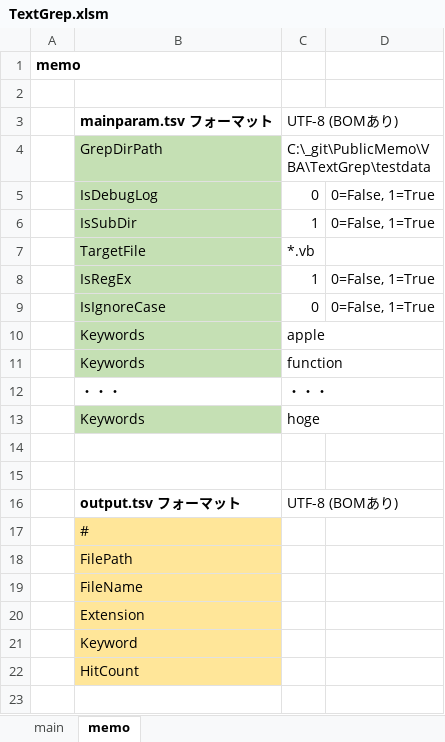
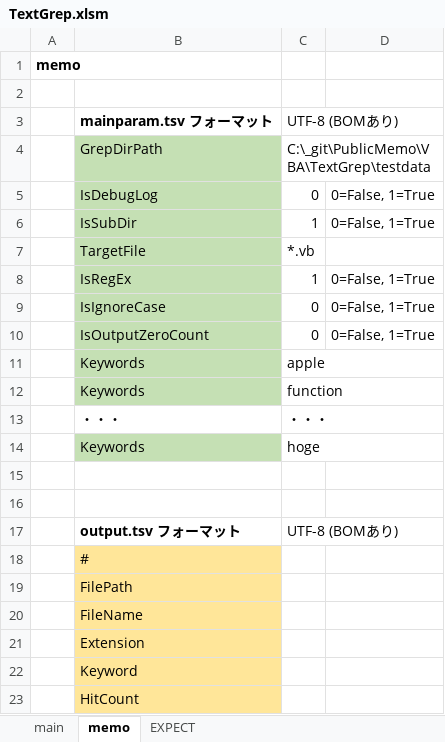
Before and after one commit to mtk57/PublicMemo, an Excel workbook: VBA/TextGrep/TextGrep.xlsm, sheet memo, drawn as a sheet; values as stored, in another font and other column widths than the file's, no borders; the diff names each change by its address in the sheet, - before the commit and + after, or states it on an @@ line.

```diff
--- a/VBA/TextGrep/TextGrep.xlsm (sheet memo)
+++ b/VBA/TextGrep/TextGrep.xlsm (sheet memo)
+sheet tab: EXPECT
+row 10:  | IsOutputZeroCount | 0 | 0=False, 1=True
```
Also changed, not shown: sheet main, 6 other files.
